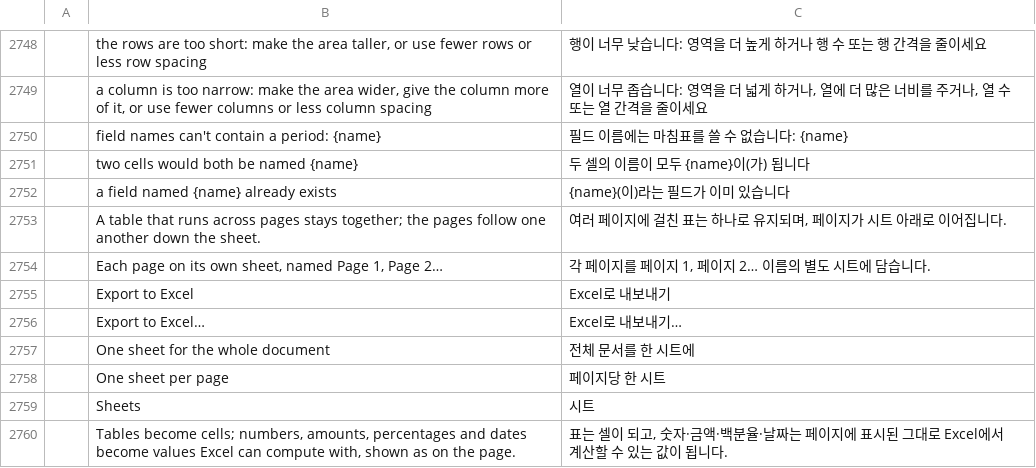
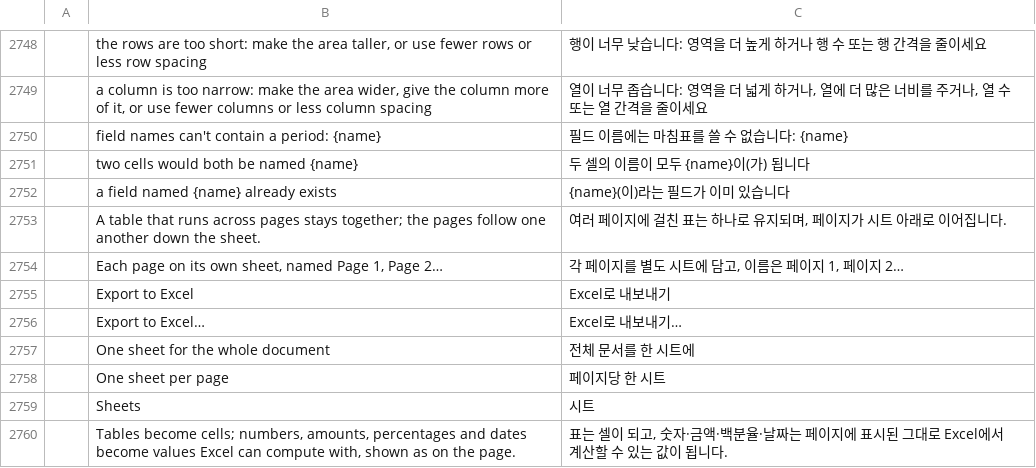
Before and after one commit to gh0sted5456-us/pdfcraft, a TSV file: crates/ui-egui/src/i18n/ko.tsv, drawn as a sheet; only a part is shown, gaps mark what is left out; the diff names each change by its address in the sheet, - before the commit and + after, or states it on an @@ line.

```diff
--- a/crates/ui-egui/src/i18n/ko.tsv
+++ b/crates/ui-egui/src/i18n/ko.tsv
-C2754: 각 페이지를 페이지 1, 페이지 2… 이름의 별도 시트에 담습니다.
+C2754: 각 페이지를 별도 시트에 담고, 이름은 페이지 1, 페이지 2…
```
Also changed, not shown: 2 other files.
